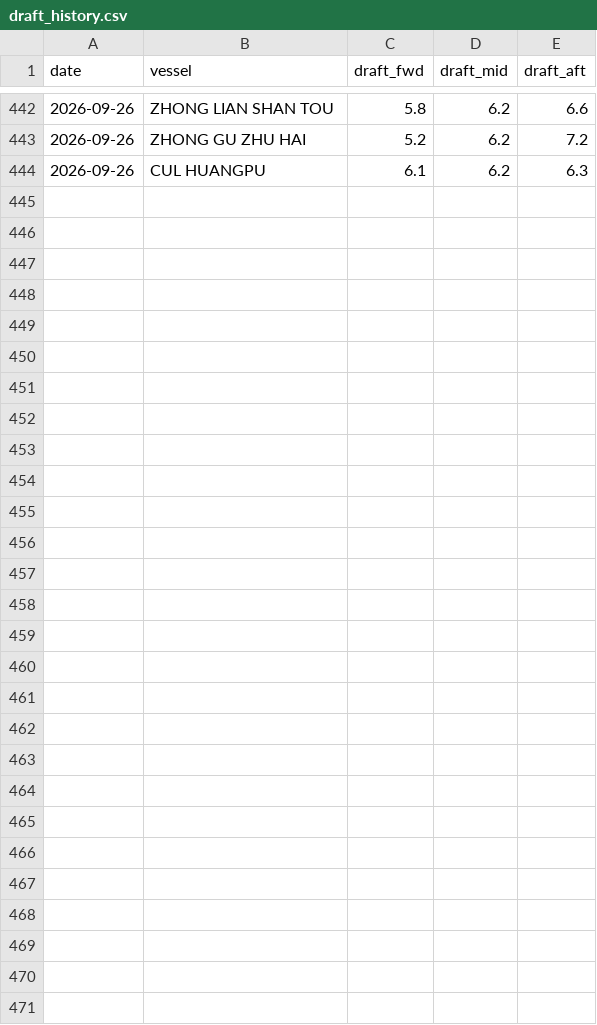
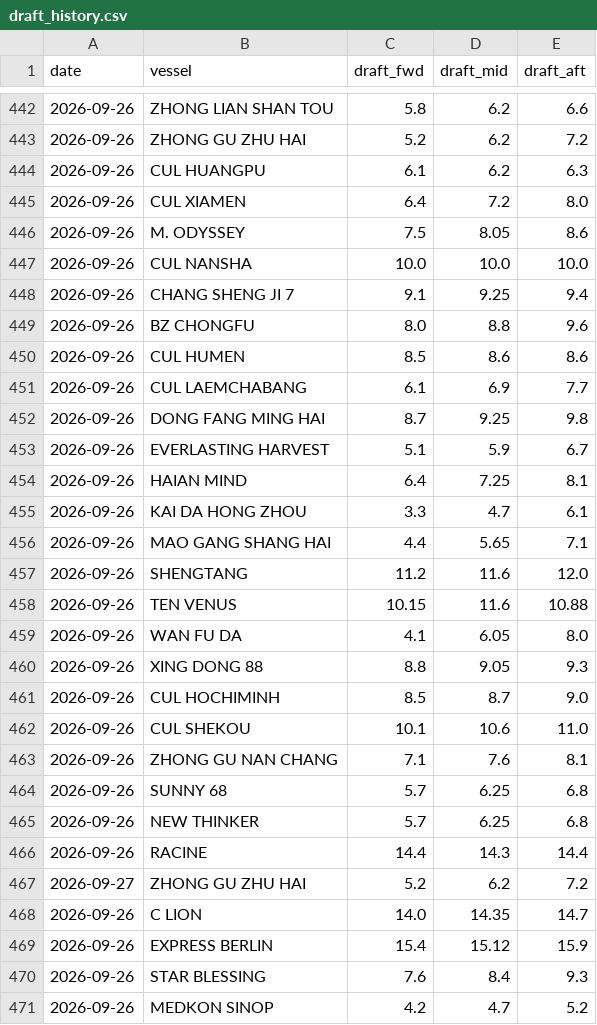
Before and after one commit to LeahLiuL/Claw-Report, a CSV file: rob_data/draft_history.csv, drawn as a sheet; only a part is shown, gaps mark what is left out.

```diff
--- a/rob_data/draft_history.csv
+++ b/rob_data/draft_history.csv
@@ -444 +444,28 @@ date,vessel,draft_fwd,draft_mid,draft_aft
 2026-09-26,CUL HUANGPU,6.1,6.2,6.3
+2026-09-26,CUL XIAMEN,6.4,7.2,8.0
+2026-09-26,M. ODYSSEY,7.5,8.05,8.6
+2026-09-26,CUL NANSHA,10.0,10.0,10.0
+2026-09-26,CHANG SHENG JI 7,9.1,9.25,9.4
+2026-09-26,BZ CHONGFU,8.0,8.8,9.6
+2026-09-26,CUL HUMEN,8.5,8.6,8.6
+2026-09-26,CUL LAEMCHABANG,6.1,6.9,7.7
+2026-09-26,DONG FANG MING HAI,8.7,9.25,9.8
+2026-09-26,EVERLASTING HARVEST,5.1,5.9,6.7
+2026-09-26,HAIAN MIND,6.4,7.25,8.1
+2026-09-26,KAI DA HONG ZHOU,3.3,4.7,6.1
+2026-09-26,MAO GANG SHANG HAI,4.4,5.65,7.1
+2026-09-26,SHENGTANG,11.2,11.6,12.0
+2026-09-26,TEN VENUS,10.15,11.6,10.88
+2026-09-26,WAN FU DA,4.1,6.05,8.0
+2026-09-26,XING DONG 88,8.8,9.05,9.3
+2026-09-26,CUL HOCHIMINH,8.5,8.7,9.0
+2026-09-26,CUL SHEKOU,10.1,10.6,11.0
+2026-09-26,ZHONG GU NAN CHANG,7.1,7.6,8.1
+2026-09-26,SUNNY 68,5.7,6.25,6.8
+2026-09-26,NEW THINKER,5.7,6.25,6.8
+2026-09-26,RACINE,14.4,14.3,14.4
+2026-09-27,ZHONG GU ZHU HAI,5.2,6.2,7.2
+2026-09-26,C LION,14.0,14.35,14.7
+2026-09-26,EXPRESS BERLIN,15.4,15.12,15.9
+2026-09-26,STAR BLESSING,7.6,8.4,9.3
+2026-09-26,MEDKON SINOP,4.2,4.7,5.2
```
Also changed, not shown: rob_data/rob_history.csv, 2 other files.
